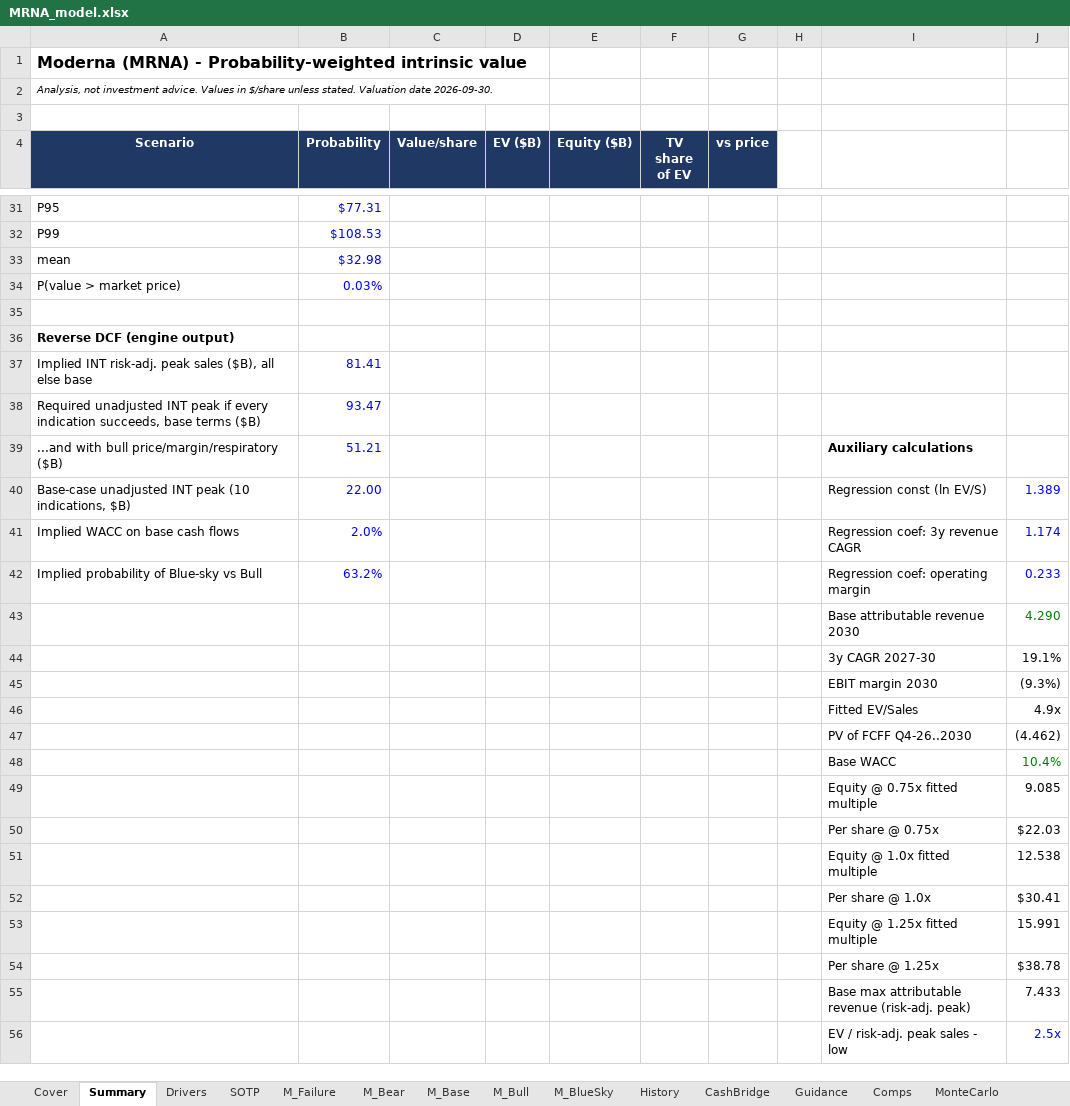
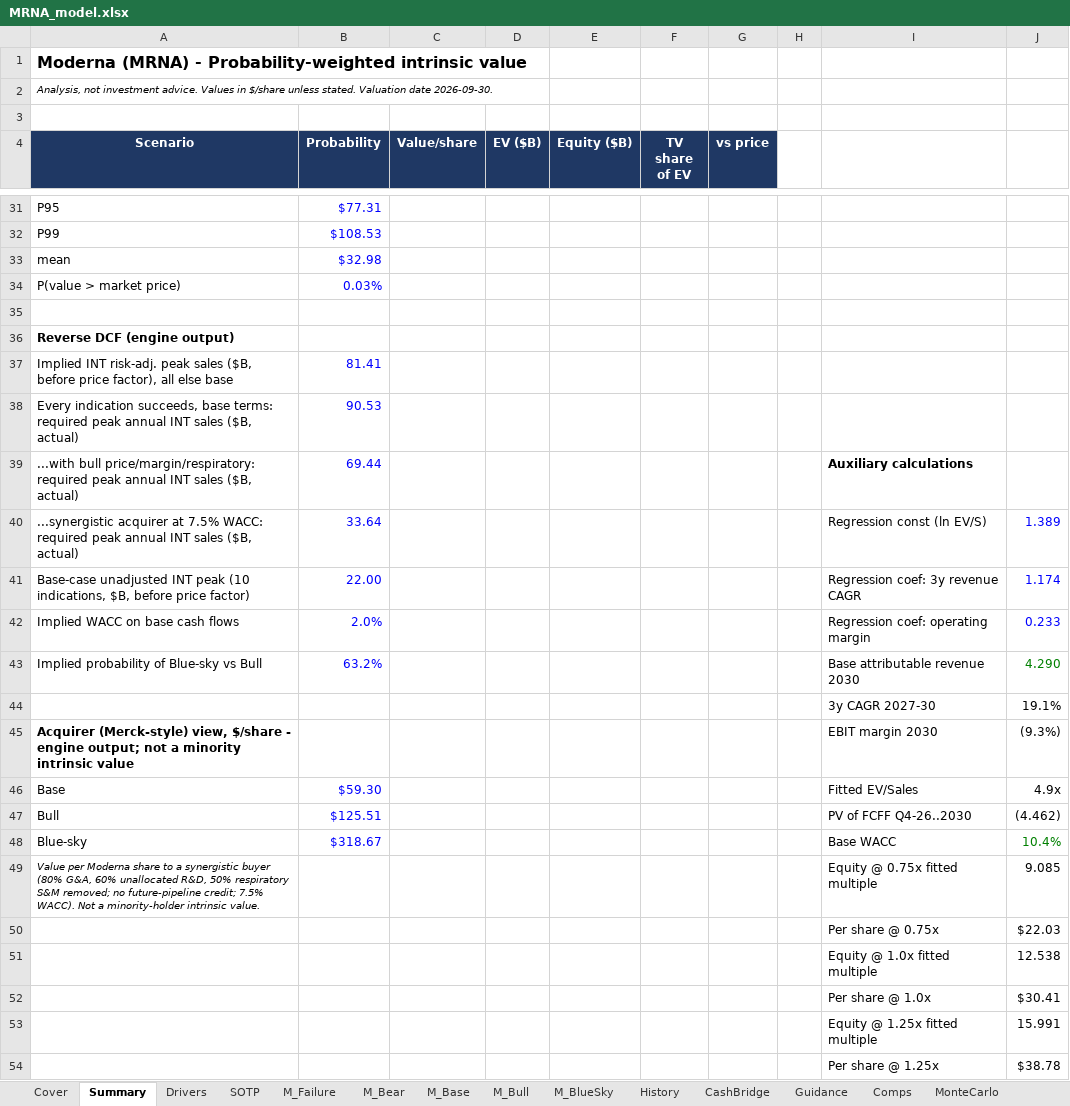
Before and after one commit to onurgirsen/cpucry.com, an Excel workbook: valuation/MRNA/model/MRNA_model.xlsx, sheet Summary, drawn as a sheet; only a part is shown, gaps mark what is left out; the shorter side is filled out with more unchanged rows; values as stored, in another font and other column widths than the file's, no borders; removed rows and columns are numbered as before the commit, all else as after; the diff names each change by its address in the sheet, - before the commit and + after, or states it on an @@ line.

```diff
--- a/valuation/MRNA/model/MRNA_model.xlsx (sheet Summary)
+++ b/valuation/MRNA/model/MRNA_model.xlsx (sheet Summary)
-A37 (Scenario): …peak sales ($B), all else…
+A37 (Scenario): …peak sales ($B, before price factor), all else…
-row 38: Required unadjusted INT peak if every indication succeeds, base terms ($B) | 93.47
-row 39: ...and with bull price/margin/respiratory ($B) | 51.21 |  |  |  |  |  |  | Auxiliary calculations
+row 38: Every indication succeeds, base terms: required peak annual INT sales ($B, actual) | 90.53
+row 39: ...with bull price/margin/respiratory: required peak annual INT sales ($B, actual) | 69.44 |  |  |  |  |  |  | Auxiliary calculations
-A40 (Scenario): Base-case unadjusted INT peak (10 indications, $B)
+A40 (Scenario): ...synergistic acquirer at 7.5% WACC: required peak annual INT sales ($B, actual)
-B40 (Probability): 22.00
+B40 (Probability): 33.64
+row 41: Base-case unadjusted INT peak (10 indications, $B, before price factor) | 22.00 |  |  |  |  |  |  | Regression coef: 3y revenue CAGR | 1.174
-I42: Regression coef: 3y revenue CAGR
+I42: Regression coef: operating margin
-J42: 1.174
+J42: 0.233
-I43: Regression coef: operating margin
+I43: Base attributable revenue 2030
-J43: 0.233
+J43: 4.290
-J43 text colour: #0000FF
+J43 text colour: #008000
-row 43:  |  |  |  |  |  |  |  | Base attributable revenue 2030 | 4.290
-A45 (Scenario): (empty)
+A45 (Scenario): Acquirer (Merck-style) view, $/share - engine output; not a minority intrinsic value
-A46 (Scenario): (empty)
+A46 (Scenario): Base
-B46 (Probability): (empty)
+B46 (Probability): $59.30
-A47 (Scenario): (empty)
+A47 (Scenario): Bull
-B47 (Probability): (empty)
+B47 (Probability): $125.51
-A48 (Scenario): (empty)
+A48 (Scenario): Blue-sky
-B48 (Probability): (empty)
+B48 (Probability): $318.67
-A49 (Scenario): (empty)
+A49 (Scenario): Value per Moderna share to a synergistic buyer (80% G&A, 60% unallocated R&D, 50% respiratory S&M removed; no future-pipeline credit; 7.5% WACC). Not a minority-holder intrinsic value.
```
Also changed, not shown: 4 other files.
